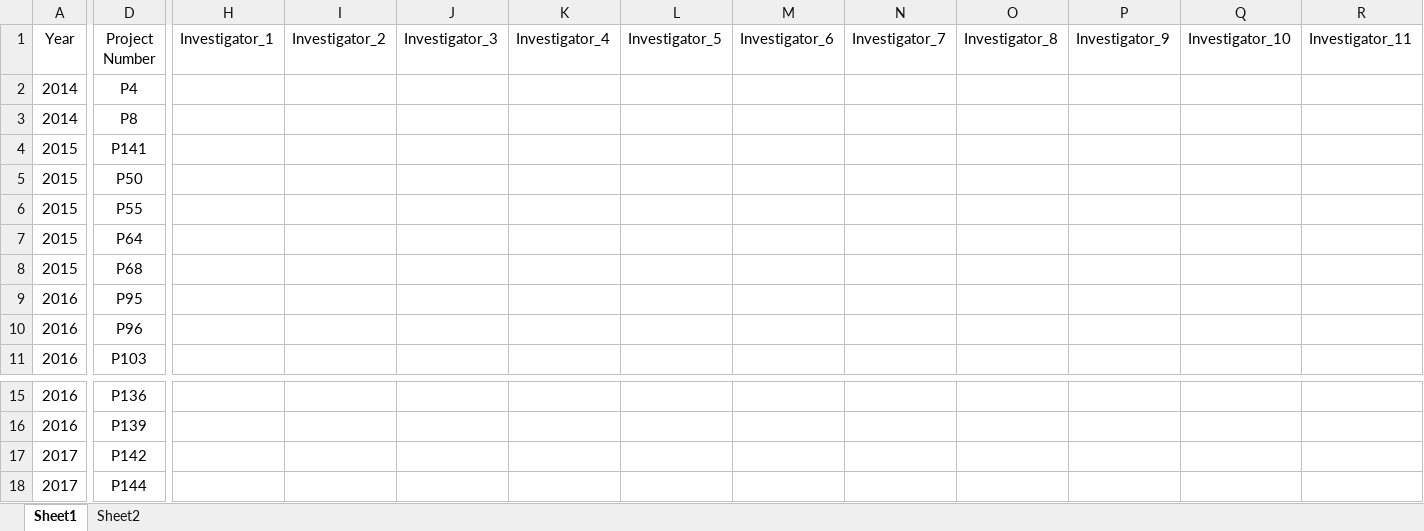
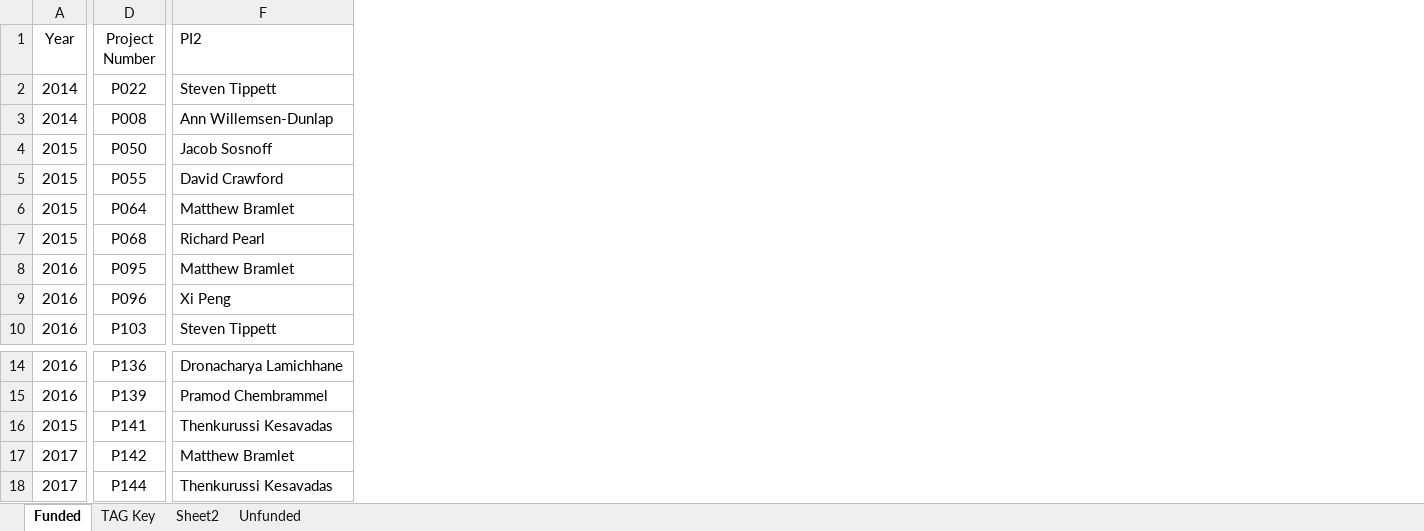
Before and after one commit to AmosLab/arches-data-visualization, an Excel workbook: datasheets/ALL Funded ARCHES Projects.xlsx, sheet Funded, drawn as a sheet; only a part is shown, gaps mark what is left out; values as stored, in another font and other column widths than the file's, no borders; table styles not drawn; removed rows and columns are numbered as before the commit, all else as after; the diff covers the shown part only; the diff names each change by its address in the sheet, - before the commit and + after, or states it on an @@ line.

```diff
--- a/datasheets/ALL Funded ARCHES Projects.xlsx (sheet Funded)
+++ b/datasheets/ALL Funded ARCHES Projects.xlsx (sheet Funded)
-sheet tab: Sheet1
+sheet tab: Funded
+sheet tab: TAG Key
+sheet tab: Unfunded
+column F (PI2), rows 2-10: Steven Tippett | Ann Willemsen-Dunlap | Jacob Sosnoff | David Crawford | Matthew Bramlet | Richard Pearl | Matthew Bramlet | Xi Peng | Steven Tippett; rows 14-15: Dronacharya Lamichhane | Pramod Chembrammel; rows 17-18: Matthew Bramlet | Thenkurussi Kesavadas
-column H (Investigator_1), empty
@@ column I (Investigator_2) hidden, empty @@
@@ column J (Investigator_3) hidden, empty @@
@@ column K (Investigator_4) hidden, empty @@
@@ column L (Investigator_5) hidden, empty @@
@@ column M (Investigator_6) hidden, empty @@
@@ column N (Investigator_7) hidden, empty @@
@@ column O (Investigator_8) hidden, empty @@
@@ column P (Investigator_9) hidden, empty @@
@@ column Q (Investigator_10) hidden, empty @@
@@ column R (Investigator_11) hidden, empty @@
-D2 (Project Number): P4
+D2 (Project Number): P022
-D3 (Project Number): P8
+D3 (Project Number): P008
-D4 (Project Number): P50
+D4 (Project Number): P050
-D5 (Project Number): P55
+D5 (Project Number): P055
-D6 (Project Number): P64
+D6 (Project Number): P064
-D7 (Project Number): P68
+D7 (Project Number): P068
-D8 (Project Number): P95
+D8 (Project Number): P095
-D9 (Project Number): P96
+D9 (Project Number): P096
@@ row 4 moved to row 16: 2015 @@
```
Also changed, not shown: 11 added rows, 1 removed row, 3 added columns, 18 edited cells and cell formats elsewhere in this sheet, sheet Sheet2, hidden cells, 2 other files.
